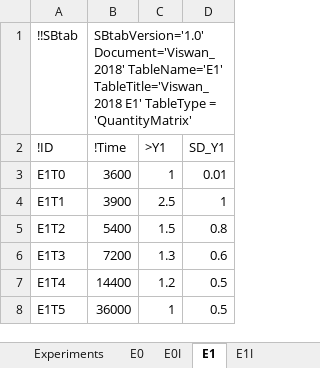
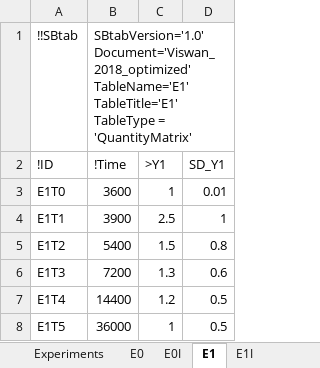
Before and after one commit to jpgsantos/Model_Viswan_2018, an Excel workbook: Viswan_2018_optimized.xlsx, sheet E1, drawn as a sheet; values as stored, in another font and other column widths than the file's, no borders; the diff names each change by its address in the sheet, - before the commit and + after, or states it on an @@ line.

```diff
--- a/Viswan_2018_optimized.xlsx (sheet E1)
+++ b/Viswan_2018_optimized.xlsx (sheet E1)
-B1 (!Time): SBtabVersion='1.0' Document='Viswan_2018' TableName='E1' TableTitle='Viswan_2018 E1' TableType =…
+B1 (!Time): SBtabVersion='1.0' Document='Viswan_2018_optimized' TableName='E1' TableTitle='E1' TableType =…
```
Also changed, not shown: sheet E0I, sheet E1I, sheet Compartment, sheet Expression, sheet E0, sheet Defaults, 5 more sheets, other sheet tabs, Viswan_2018.xlsx, 25 other files.
